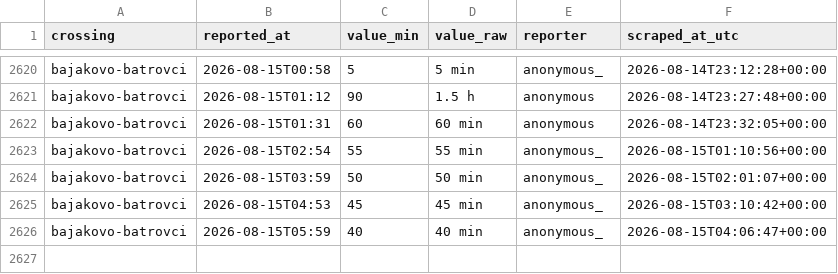
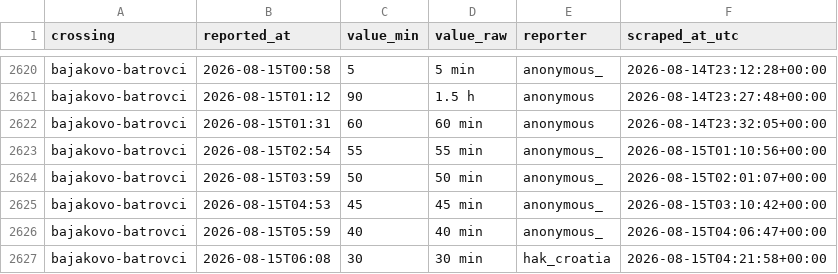
Before and after one commit to brankojosipovic/border-wait, a CSV file: data/bajakovo-batrovci.csv, drawn as a sheet; only a part is shown, gaps mark what is left out.

```diff
--- a/data/bajakovo-batrovci.csv
+++ b/data/bajakovo-batrovci.csv
@@ -2626 +2626,2 @@ bajakovo-batrovci,2026-08-15T04:53,45,45 min,anonymous_,2026-08-15T03:10:42+00:0
 bajakovo-batrovci,2026-08-15T05:59,40,40 min,anonymous_,2026-08-15T04:06:47+00:00
+bajakovo-batrovci,2026-08-15T06:08,30,30 min,hak_croatia,2026-08-15T04:21:58+00:00
```
Also changed, not shown: data/batrovci-bajakovo.csv, data/summary_monthly.csv.
